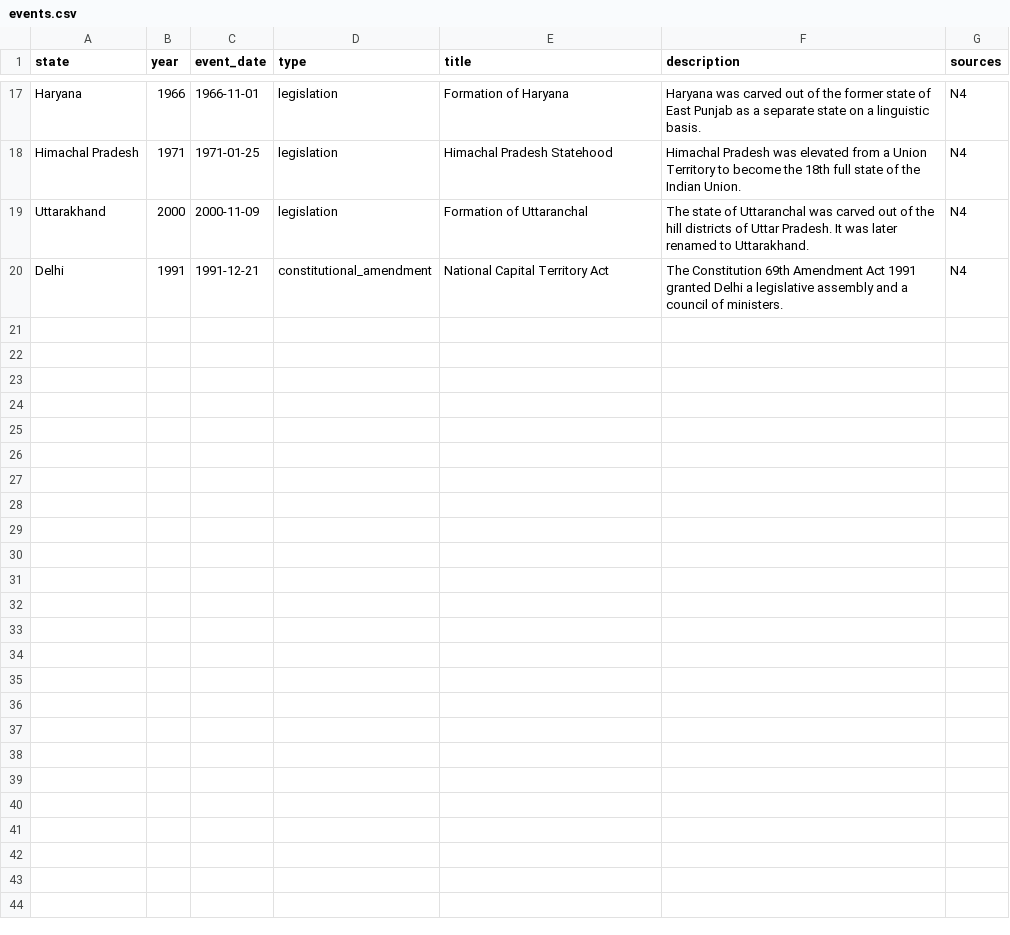
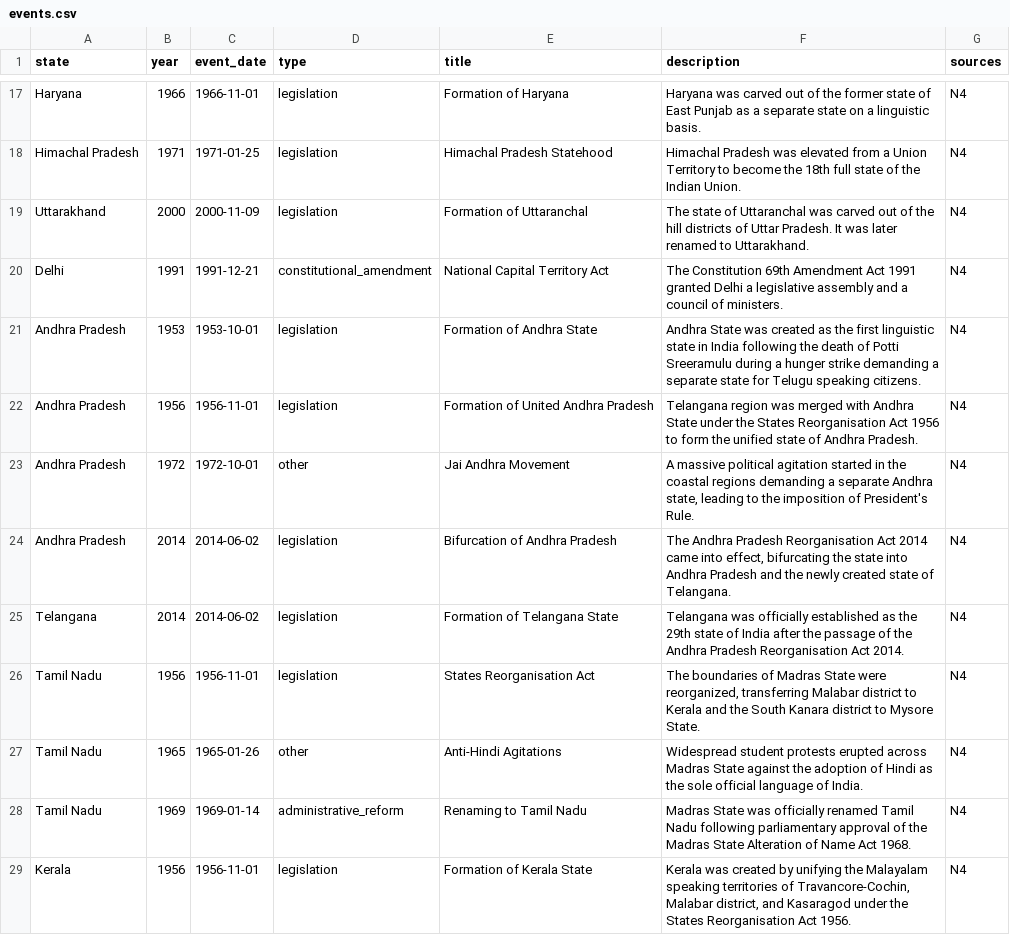
Before and after one commit to neginegineginegi/Aryavarta, a CSV file: data/inbox/events.csv, drawn as a sheet; only a part is shown, gaps mark what is left out; the diff covers the shown part only.

```diff
--- a/data/inbox/events.csv
+++ b/data/inbox/events.csv
@@ -20 +20,10 @@ Uttarakhand,2000,2000-11-09,legislation,Formation of Uttaranchal,The state of Ut
 Delhi,1991,1991-12-21,constitutional_amendment,National Capital Territory Act,The Constitution 69th Amendment Act 1991 granted Delhi a legislative assembly and a council of ministers.,N4
+Andhra Pradesh,1953,1953-10-01,legislation,Formation of Andhra State,Andhra State was created as the first linguistic state in India following the death of Potti Sreeramulu during a hunger strike demanding a separate state for Telugu speaking citizens.,N4
+Andhra Pradesh,1956,1956-11-01,legislation,Formation of United Andhra Pradesh,Telangana region was merged with Andhra State under the States Reorganisation Act 1956 to form the unified state of Andhra Pradesh.,N4
+Andhra Pradesh,1972,1972-10-01,other,Jai Andhra Movement,"A massive political agitation started in the coastal regions demanding a separate Andhra state, leading to the imposition of President's Rule.",N4
+Andhra Pradesh,2014,2014-06-02,legislation,Bifurcation of Andhra Pradesh,"The Andhra Pradesh Reorganisation Act 2014 came into effect, bifurcating the state into Andhra Pradesh and the newly created state of Telangana.",N4
+Telangana,2014,2014-06-02,legislation,Formation of Telangana State,Telangana was officially established as the 29th state of India after the passage of the Andhra Pradesh Reorganisation Act 2014.,N4
+Tamil Nadu,1956,1956-11-01,legislation,States Reorganisation Act,"The boundaries of Madras State were reorganized, transferring Malabar district to Kerala and the South Kanara district to Mysore State.",N4
+Tamil Nadu,1965,1965-01-26,other,Anti-Hindi Agitations,Widespread student protests erupted across Madras State against the adoption of Hindi as the sole official language of India.,N4
+Tamil Nadu,1969,1969-01-14,administrative_reform,Renaming to Tamil Nadu,Madras State was officially renamed Tamil Nadu following parliamentary approval of the Madras State Alteration of Name Act 1968.,N4
+Kerala,1956,1956-11-01,legislation,Formation of Kerala State,"Kerala was created by unifying the Malayalam speaking territories of Travancore-Cochin, Malabar district, and Kasaragod under the States Reorganisation Act 1956.",N4
```
Also changed, not shown: 8 added rows elsewhere in this file, data/inbox/elections.csv, 2 other files.
